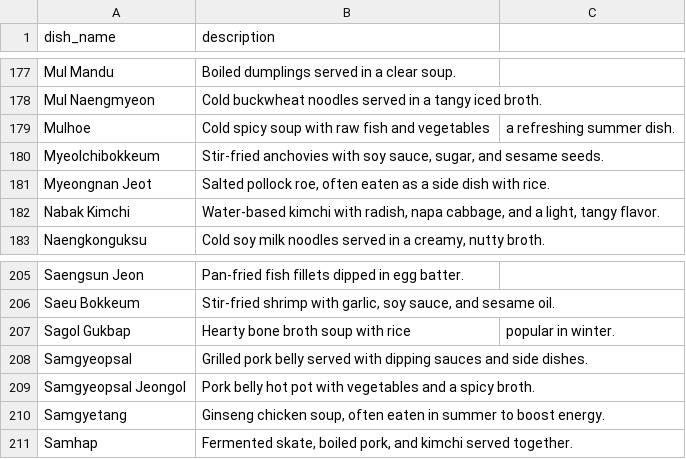
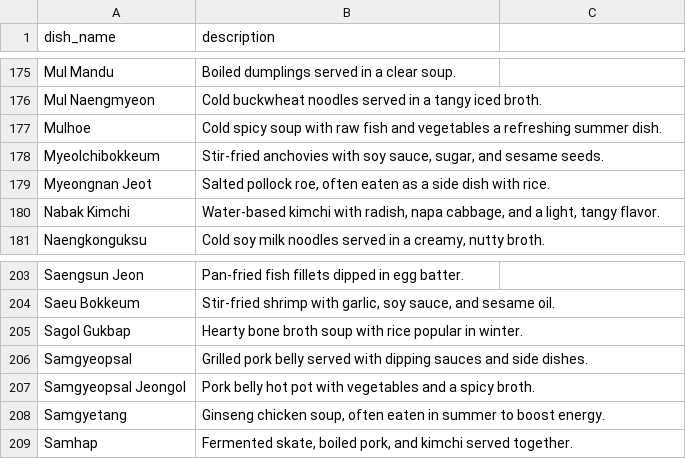
Before and after one commit to lucakim27/mykoreandish, a CSV file: csv/dishes.csv, drawn as a sheet; only a part is shown, gaps mark what is left out; the diff covers the shown part only.

```diff
--- a/csv/dishes.csv
+++ b/csv/dishes.csv
@@ -178,3 +176,3 @@ Mul Mandu,Boiled dumplings served in a clear soup.
 Mul Naengmyeon,Cold buckwheat noodles served in a tangy iced broth.
-Mulhoe,Cold spicy soup with raw fish and vegetables," a refreshing summer dish."
+Mulhoe,Cold spicy soup with raw fish and vegetables a refreshing summer dish.
 Myeolchibokkeum,"Stir-fried anchovies with soy sauce, sugar, and sesame seeds."
@@ -206,3 +204,3 @@ Saengsun Jeon,Pan-fried fish fillets dipped in egg batter.
 Saeu Bokkeum,"Stir-fried shrimp with garlic, soy sauce, and sesame oil."
-Sagol Gukbap,Hearty bone broth soup with rice," popular in winter."
+Sagol Gukbap,Hearty bone broth soup with rice popular in winter.
 Samgyeopsal,Grilled pork belly served with dipping sauces and side dishes.
```
Also changed, not shown: 2 removed rows and 8 edited cells elsewhere in this file, 42 other files.
